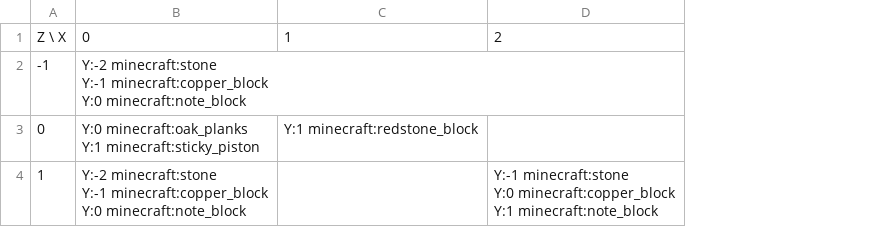
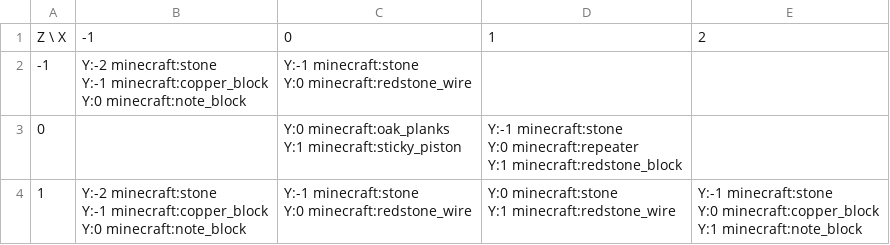
Before and after one commit to lptss-art/Minecraft-NBS-NBT-Converter, a CSV file: output/debug_images/test_layout1_grid.csv, drawn as a sheet; addresses are those after the commit; ↵ is a line break in a cell; the diff names each change by its address in the sheet, - before the commit and + after, or states it on an @@ line.

```diff
--- a/output/debug_images/test_layout1_grid.csv
+++ b/output/debug_images/test_layout1_grid.csv
+column C, rows 1-4: 0 | Y:-1 minecraft:stone ↵ Y:0 minecraft:redstone_wire | Y:0 minecraft:oak_planks ↵ Y:1 minecraft:sticky_piston | Y:-1 minecraft:stone ↵ Y:0 minecraft:redstone_wire
-B1: 0
+B1: -1
-B3: Y:0 minecraft:oak_planks ↵ Y:1 minecraft:sticky_piston
+B3: (empty)
-D3: Y:1 minecraft:redstone_block
+D3: Y:-1 minecraft:stone ↵ Y:0 minecraft:repeater ↵ Y:1 minecraft:redstone_block
-D4: (empty)
+D4: Y:0 minecraft:stone ↵ Y:1 minecraft:redstone_wire
```
Also changed, not shown: output/debug_images/test_layout1_track_grid.csv, 5 other files.
